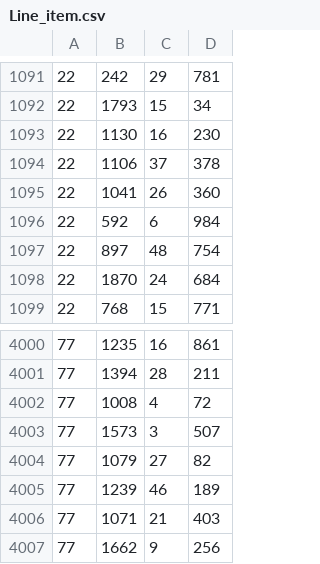
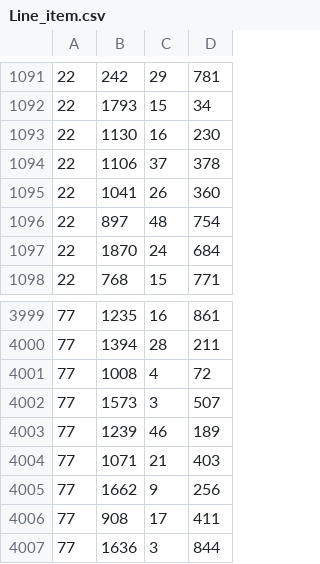
Before and after one commit to dsu2/Mini-Amazon-316, a CSV file: db/generated/Line_item.csv, drawn as a sheet; only a part is shown, gaps mark what is left out; the shorter side is filled out with more unchanged rows.

```diff
--- a/db/generated/Line_item.csv
+++ b/db/generated/Line_item.csv
@@ -1095,3 +1095,2 @@
 "22","1041","26","360"
-"22","592","6","984"
 "22","897","48","754"
@@ -4003,3 +4002,2 @@
 "77","1573","3","507"
-"77","1079","27","82"
 "77","1239","46","189"
```
Also changed, not shown: db/generated/Users.csv, 8 other files.
